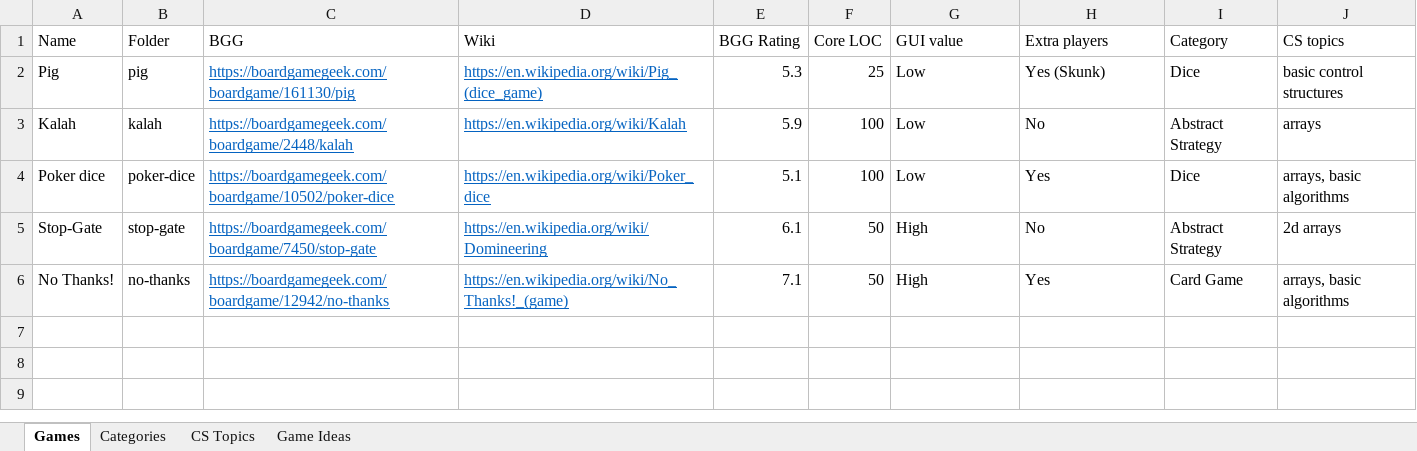
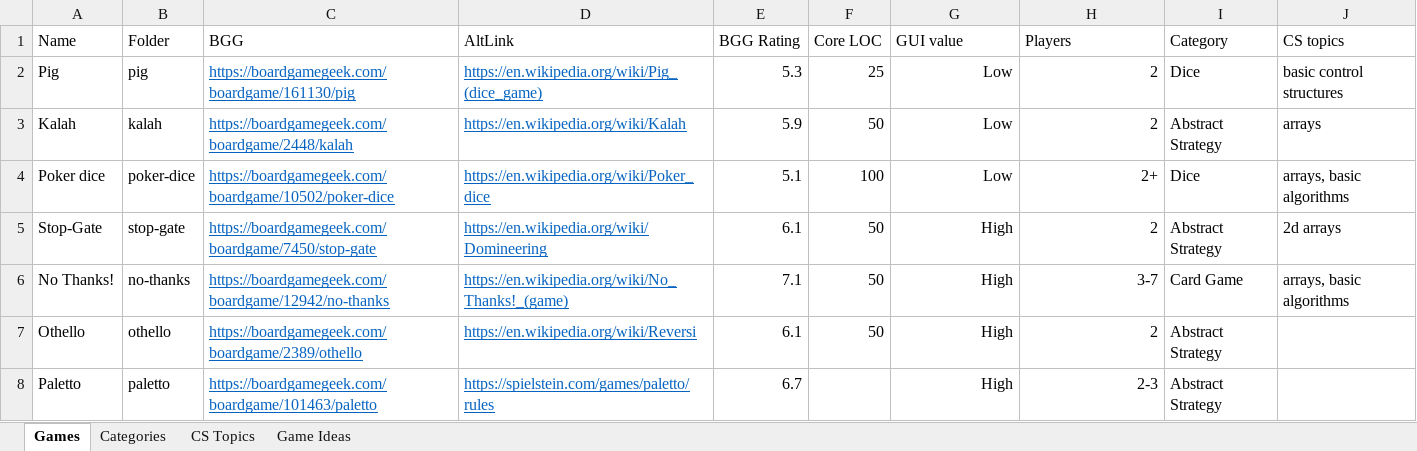
Before and after one commit to rg-software/board-games, an Excel workbook: games.xlsx, sheet Games, drawn as a sheet; values as stored, in another font and other column widths than the file's, no borders; table styles not drawn; the diff names each change by its address in the sheet, - before the commit and + after, or states it on an @@ line.

Commit message:
othello added

```diff
--- a/games.xlsx (sheet Games)
+++ b/games.xlsx (sheet Games)
-D1: Wiki
+D1: AltLink
-H1: Extra players
+H1: Players
-G2:H6 alignment: left
+G2:H6 alignment: right
-H2 (Players): Yes (Skunk)
+H2 (Players): 2
-F3 (Core LOC): 100
+F3 (Core LOC): 50
-H3 (Players): No
+H3 (Players): 2
-H4 (Players): Yes
+H4 (Players): 2+
-H5 (Players): No
+H5 (Players): 2
-H6 (Players): Yes
+H6 (Players): 3-7
+row 7: Othello | othello | https://boardgamegeek.com/boardgame/2389/othello | https://en.wikipedia.org/wiki/Reversi | 6.1 | 50 | High | 2 | Abstract Strategy
+row 8: Paletto | paletto | https://boardgamegeek.com/boardgame/101463/paletto | https://spielstein.com/games/paletto/rules | 6.7 |  | High | 2-3 | Abstract Strategy
```
Also changed, not shown: sheet Game Ideas, 13 other files.
